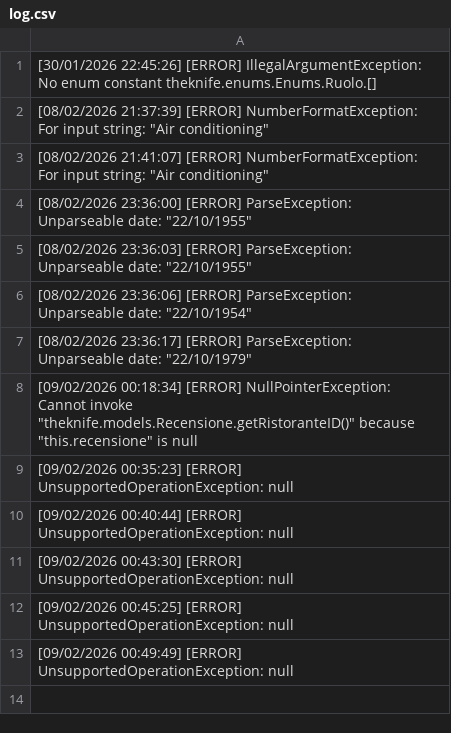
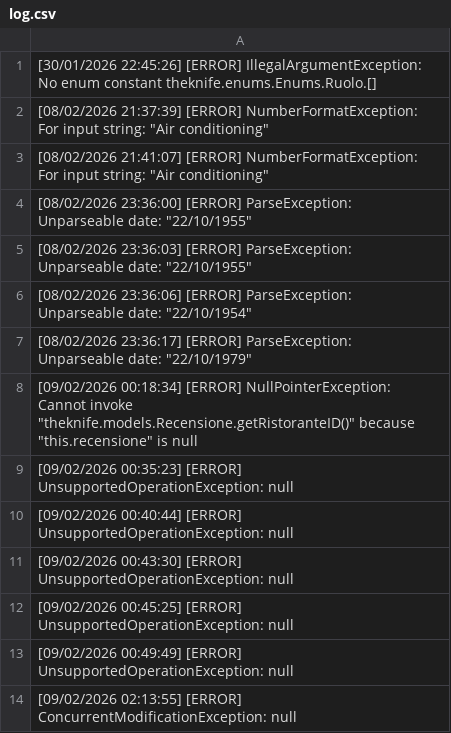
Before and after one commit to Al394/TheKnife, a CSV file: data/log.csv, drawn as a sheet.

```diff
--- a/data/log.csv
+++ b/data/log.csv
@@ -13 +13,2 @@
 [09/02/2026 00:49:49] [ERROR] UnsupportedOperationException: null
+[09/02/2026 02:13:55] [ERROR] ConcurrentModificationException: null
```
Also changed, not shown: 1 other file.
